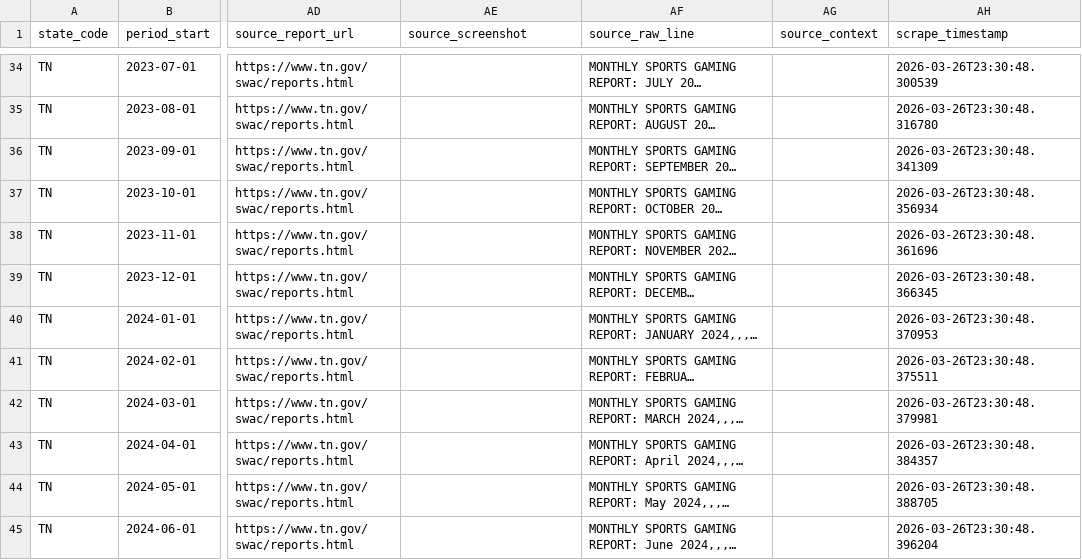
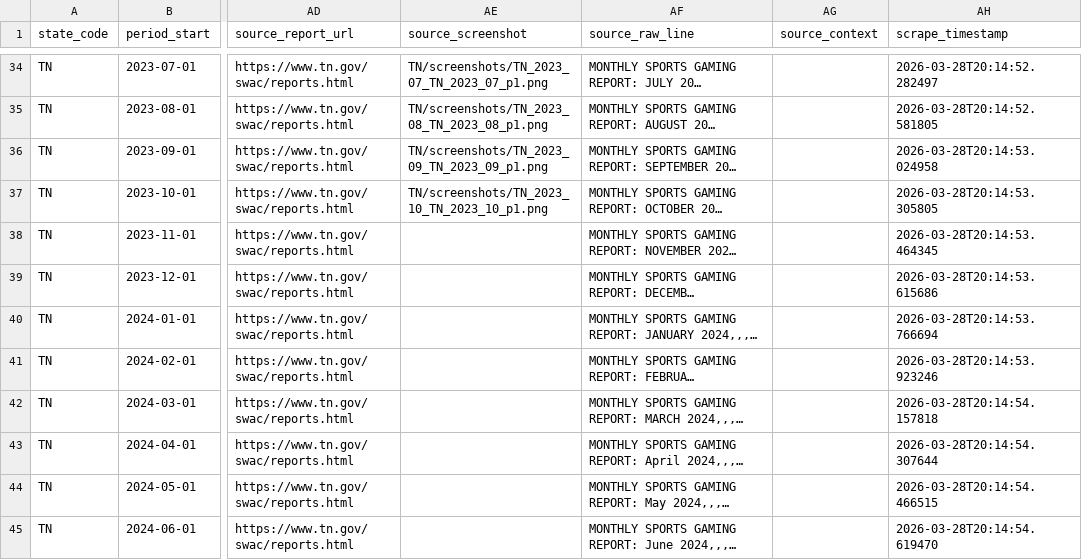
Before and after one commit to khimor/osbdata, a CSV file: dashboard/public/data/TN.csv, drawn as a sheet; only a part is shown, gaps mark what is left out; long unchanged cells end in …; the diff covers the shown part only; the diff names each change by its address in the sheet, - before the commit and + after, or states it on an @@ line.

```diff
--- a/dashboard/public/data/TN.csv
+++ b/dashboard/public/data/TN.csv
-AE34 (source_screenshot): (empty)
+AE34 (source_screenshot): TN/screenshots/TN_2023_07_TN_2023_07_p1.png
-AH34 (scrape_timestamp): 2026-03-26T23:30:48.300539
+AH34 (scrape_timestamp): 2026-03-28T20:14:52.282497
-AE35 (source_screenshot): (empty)
+AE35 (source_screenshot): TN/screenshots/TN_2023_08_TN_2023_08_p1.png
-AH35 (scrape_timestamp): 2026-03-26T23:30:48.316780
+AH35 (scrape_timestamp): 2026-03-28T20:14:52.581805
-AE36 (source_screenshot): (empty)
+AE36 (source_screenshot): TN/screenshots/TN_2023_09_TN_2023_09_p1.png
-AH36 (scrape_timestamp): 2026-03-26T23:30:48.341309
+AH36 (scrape_timestamp): 2026-03-28T20:14:53.024958
-AE37 (source_screenshot): (empty)
+AE37 (source_screenshot): TN/screenshots/TN_2023_10_TN_2023_10_p1.png
-AH37 (scrape_timestamp): 2026-03-26T23:30:48.356934
+AH37 (scrape_timestamp): 2026-03-28T20:14:53.305805
-AH38 (scrape_timestamp): 2026-03-26T23:30:48.361696
+AH38 (scrape_timestamp): 2026-03-28T20:14:53.464345
-AH39 (scrape_timestamp): 2026-03-26T23:30:48.366345
+AH39 (scrape_timestamp): 2026-03-28T20:14:53.615686
-AH40 (scrape_timestamp): 2026-03-26T23:30:48.370953
+AH40 (scrape_timestamp): 2026-03-28T20:14:53.766694
-AH41 (scrape_timestamp): 2026-03-26T23:30:48.375511
+AH41 (scrape_timestamp): 2026-03-28T20:14:53.923246
-AH42 (scrape_timestamp): 2026-03-26T23:30:48.379981
+AH42 (scrape_timestamp): 2026-03-28T20:14:54.157818
-AH43 (scrape_timestamp): 2026-03-26T23:30:48.384357
+AH43 (scrape_timestamp): 2026-03-28T20:14:54.307644
-AH44 (scrape_timestamp): 2026-03-26T23:30:48.388705
+AH44 (scrape_timestamp): 2026-03-28T20:14:54.466515
-AH45 (scrape_timestamp): 2026-03-26T23:30:48.396204
+AH45 (scrape_timestamp): 2026-03-28T20:14:54.619470
```
Also changed, not shown: 88 edited cells elsewhere in this file, dashboard/public/data/NV.csv, dashboard/public/data/VT.csv, 57 other files.
